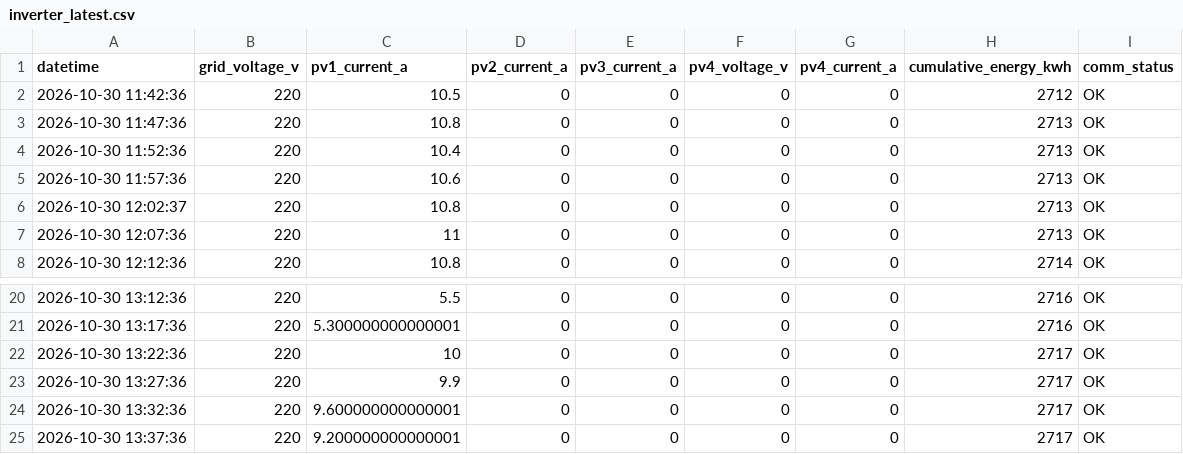
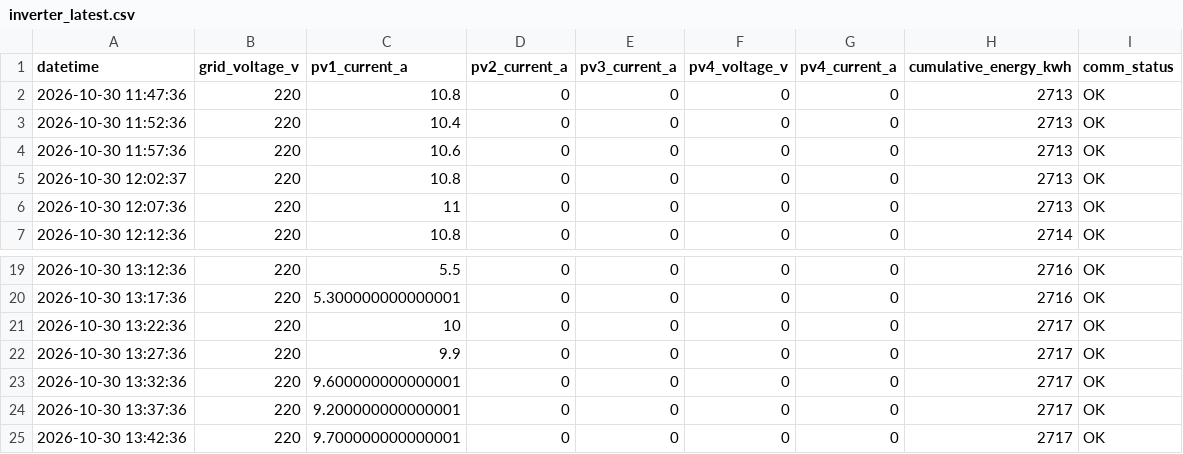
Before and after one commit to moonchankyoung0907/solar-lstm-prediction, a CSV file: fast/inverter_latest.csv, drawn as a sheet; only a part is shown, gaps mark what is left out; removed rows and columns are numbered as before the commit, all else as after; the diff names each change by its address in the sheet, - before the commit and + after, or states it on an @@ line.

```diff
--- a/fast/inverter_latest.csv
+++ b/fast/inverter_latest.csv
-row 2: 2026-10-30 11:42:36 | 220 | 10.5 | 0 | 0 | 0 | 0 | 2712 | OK
+row 25: 2026-10-30 13:42:36 | 220 | 9.700000000000001 | 0 | 0 | 0 | 0 | 2717 | OK
```
Also changed, not shown: fast/sensor_latest.csv.
